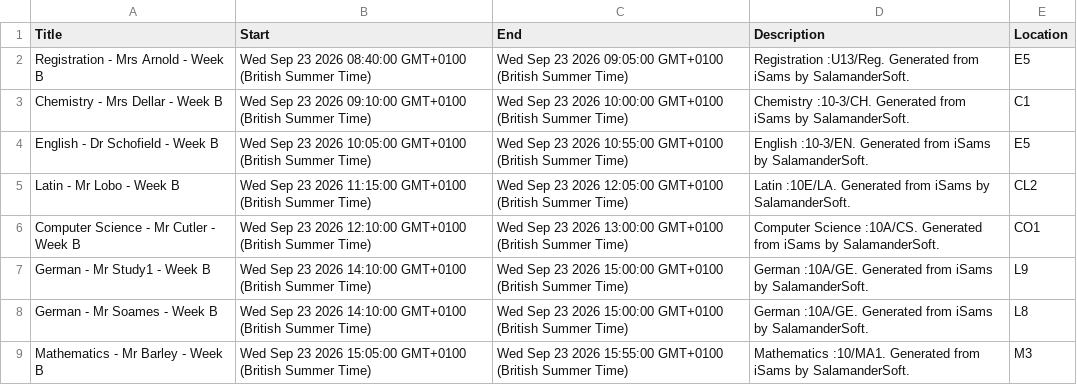
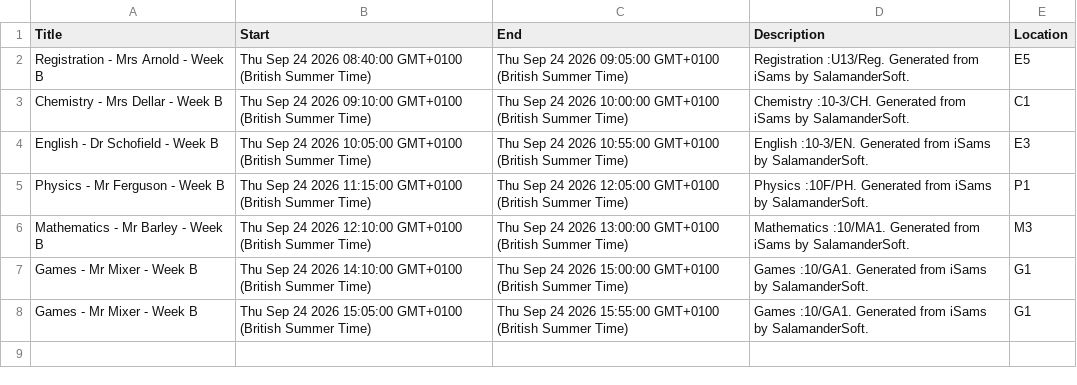
Before and after one commit to BQ8842/test-json-file, a CSV file: export.csv, drawn as a sheet.

Commit message:
Update CSV from Google Sheets

```diff
--- a/export.csv
+++ b/export.csv
@@ -1,9 +1,8 @@
 Title,Start,End,Description,Location
-Registration - Mrs Arnold - Week B,Wed Sep 23 2026 08:40:00 GMT+0100 (British Summer Time),Wed Sep 23 2026 09:05:00 GMT+0100 (British Summer Time),Registration :U13/Reg. Generated from iSams by SalamanderSoft.,E5
-Chemistry - Mrs Dellar - Week B,Wed Sep 23 2026 09:10:00 GMT+0100 (British Summer Time),Wed Sep 23 2026 10:00:00 GMT+0100 (British Summer Time),Chemistry :10-3/CH. Generated from iSams by SalamanderSoft.,C1
-English - Dr Schofield - Week B,Wed Sep 23 2026 10:05:00 GMT+0100 (British Summer Time),Wed Sep 23 2026 10:55:00 GMT+0100 (British Summer Time),English :10-3/EN. Generated from iSams by SalamanderSoft.,E5
-Latin - Mr Lobo - Week B,Wed Sep 23 2026 11:15:00 GMT+0100 (British Summer Time),Wed Sep 23 2026 12:05:00 GMT+0100 (British Summer Time),Latin :10E/LA. Generated from iSams by SalamanderSoft.,CL2
-Computer Science - Mr Cutler - Week B,Wed Sep 23 2026 12:10:00 GMT+0100 (British Summer Time),Wed Sep 23 2026 13:00:00 GMT+0100 (British Summer Time),Computer Science :10A/CS. Generated from iSams by SalamanderSoft.,CO1
-German - Mr Study1 - Week B,Wed Sep 23 2026 14:10:00 GMT+0100 (British Summer Time),Wed Sep 23 2026 15:00:00 GMT+0100 (British Summer Time),German :10A/GE. Generated from iSams by SalamanderSoft.,L9
-German - Mr Soames - Week B,Wed Sep 23 2026 14:10:00 GMT+0100 (British Summer Time),Wed Sep 23 2026 15:00:00 GMT+0100 (British Summer Time),German :10A/GE. Generated from iSams by SalamanderSoft.,L8
-Mathematics - Mr Barley - Week B,Wed Sep 23 2026 15:05:00 GMT+0100 (British Summer Time),Wed Sep 23 2026 15:55:00 GMT+0100 (British Summer Time),Mathematics :10/MA1. Generated from iSams by SalamanderSoft.,M3
+Registration - Mrs Arnold - Week B,Thu Sep 24 2026 08:40:00 GMT+0100 (British Summer Time),Thu Sep 24 2026 09:05:00 GMT+0100 (British Summer Time),Registration :U13/Reg. Generated from iSams by SalamanderSoft.,E5
+Chemistry - Mrs Dellar - Week B,Thu Sep 24 2026 09:10:00 GMT+0100 (British Summer Time),Thu Sep 24 2026 10:00:00 GMT+0100 (British Summer Time),Chemistry :10-3/CH. Generated from iSams by SalamanderSoft.,C1
+English - Dr Schofield - Week B,Thu Sep 24 2026 10:05:00 GMT+0100 (British Summer Time),Thu Sep 24 2026 10:55:00 GMT+0100 (British Summer Time),English :10-3/EN. Generated from iSams by SalamanderSoft.,E3
+Physics - Mr Ferguson - Week B,Thu Sep 24 2026 11:15:00 GMT+0100 (British Summer Time),Thu Sep 24 2026 12:05:00 GMT+0100 (British Summer Time),Physics :10F/PH. Generated from iSams by SalamanderSoft.,P1
+Mathematics - Mr Barley - Week B,Thu Sep 24 2026 12:10:00 GMT+0100 (British Summer Time),Thu Sep 24 2026 13:00:00 GMT+0100 (British Summer Time),Mathematics :10/MA1. Generated from iSams by SalamanderSoft.,M3
+Games - Mr Mixer - Week B,Thu Sep 24 2026 14:10:00 GMT+0100 (British Summer Time),Thu Sep 24 2026 15:00:00 GMT+0100 (British Summer Time),Games :10/GA1. Generated from iSams by SalamanderSoft.,G1
+Games - Mr Mixer - Week B,Thu Sep 24 2026 15:05:00 GMT+0100 (British Summer Time),Thu Sep 24 2026 15:55:00 GMT+0100 (British Summer Time),Games :10/GA1. Generated from iSams by SalamanderSoft.,G1
```
